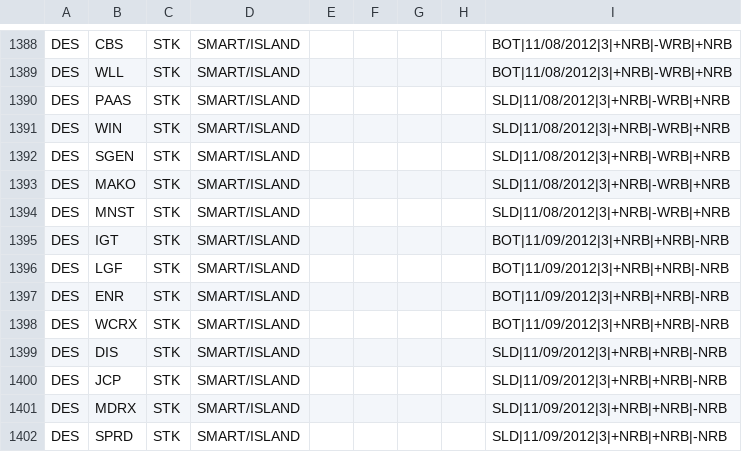
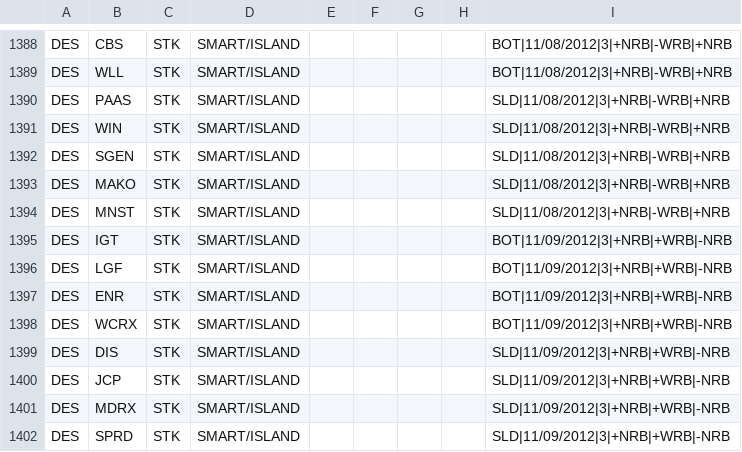
Before and after one commit to trade-manager/trade-manager, a CSV file: db/GapperTraded-2012.csv, drawn as a sheet; only a part is shown, gaps mark what is left out.

```diff
--- a/db/GapperTraded-2012.csv
+++ b/db/GapperTraded-2012.csv
@@ -1394,9 +1394,9 @@ DES,MAKO,STK,SMART/ISLAND,,,,,SLD|11/08/2012|3|+NRB|-WRB|+NRB
 DES,MNST,STK,SMART/ISLAND,,,,,SLD|11/08/2012|3|+NRB|-WRB|+NRB
-DES,IGT,STK,SMART/ISLAND,,,,,BOT|11/09/2012|3|+NRB|+NRB|-NRB
-DES,LGF,STK,SMART/ISLAND,,,,,BOT|11/09/2012|3|+NRB|+NRB|-NRB
-DES,ENR,STK,SMART/ISLAND,,,,,BOT|11/09/2012|3|+NRB|+NRB|-NRB
-DES,WCRX,STK,SMART/ISLAND,,,,,BOT|11/09/2012|3|+NRB|+NRB|-NRB
-DES,DIS,STK,SMART/ISLAND,,,,,SLD|11/09/2012|3|+NRB|+NRB|-NRB
-DES,JCP,STK,SMART/ISLAND,,,,,SLD|11/09/2012|3|+NRB|+NRB|-NRB
-DES,MDRX,STK,SMART/ISLAND,,,,,SLD|11/09/2012|3|+NRB|+NRB|-NRB
-DES,SPRD,STK,SMART/ISLAND,,,,,SLD|11/09/2012|3|+NRB|+NRB|-NRB
+DES,IGT,STK,SMART/ISLAND,,,,,BOT|11/09/2012|3|+NRB|+WRB|-NRB
+DES,LGF,STK,SMART/ISLAND,,,,,BOT|11/09/2012|3|+NRB|+WRB|-NRB
+DES,ENR,STK,SMART/ISLAND,,,,,BOT|11/09/2012|3|+NRB|+WRB|-NRB
+DES,WCRX,STK,SMART/ISLAND,,,,,BOT|11/09/2012|3|+NRB|+WRB|-NRB
+DES,DIS,STK,SMART/ISLAND,,,,,SLD|11/09/2012|3|+NRB|+WRB|-NRB
+DES,JCP,STK,SMART/ISLAND,,,,,SLD|11/09/2012|3|+NRB|+WRB|-NRB
+DES,MDRX,STK,SMART/ISLAND,,,,,SLD|11/09/2012|3|+NRB|+WRB|-NRB
+DES,SPRD,STK,SMART/ISLAND,,,,,SLD|11/09/2012|3|+NRB|+WRB|-NRB
```
Also changed, not shown: 7 other files.
